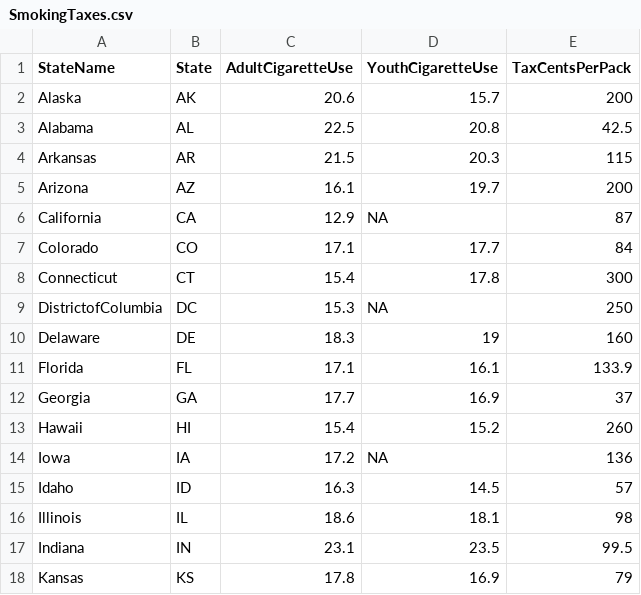
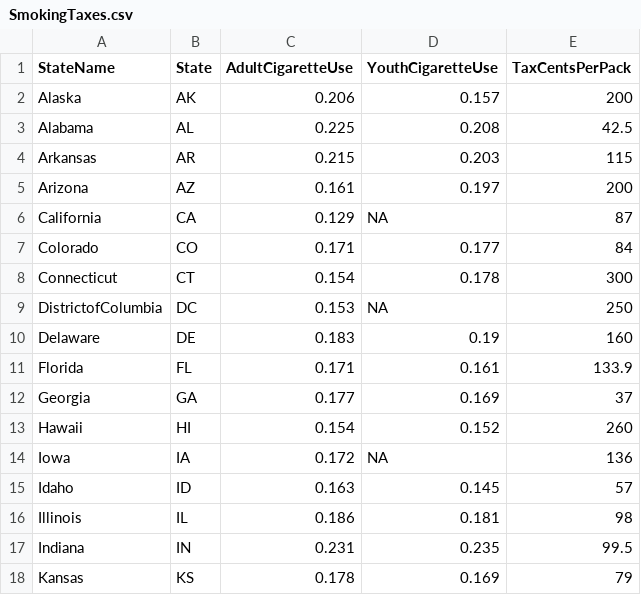
Before and after one commit to OuhscBbmc/DeSheaToothakerIntroStats, a CSV file: Data/SmokingTaxes.csv, drawn as a sheet; only a part is shown; the diff covers the shown part only.

```diff
--- a/Data/SmokingTaxes.csv
+++ b/Data/SmokingTaxes.csv
@@ -1,18 +1,18 @@
 StateName,State,AdultCigaretteUse,YouthCigaretteUse,TaxCentsPerPack
-Alaska,AK,20.6,15.7,200
-Alabama,AL,22.5,20.8,42.5
-Arkansas,AR,21.5,20.3,115
-Arizona,AZ,16.1,19.7,200
-California,CA,12.9,NA,87
-Colorado,CO,17.1,17.7,84
-Connecticut,CT,15.4,17.8,300
-DistrictofColumbia,DC,15.3,NA,250
-Delaware,DE,18.3,19,160
-Florida,FL,17.1,16.1,133.9
-Georgia,GA,17.7,16.9,37
-Hawaii,HI,15.4,15.2,260
-Iowa,IA,17.2,NA,136
-Idaho,ID,16.3,14.5,57
-Illinois,IL,18.6,18.1,98
-Indiana,IN,23.1,23.5,99.5
-Kansas,KS,17.8,16.9,79
+Alaska,AK,0.206,0.157,200
+Alabama,AL,0.225,0.208,42.5
+Arkansas,AR,0.215,0.203,115
+Arizona,AZ,0.161,0.197,200
+California,CA,0.129,NA,87
+Colorado,CO,0.171,0.177,84
+Connecticut,CT,0.154,0.178,300
+DistrictofColumbia,DC,0.153,NA,250
+Delaware,DE,0.183,0.19,160
+Florida,FL,0.171,0.161,133.9
+Georgia,GA,0.177,0.169,37
+Hawaii,HI,0.154,0.152,260
+Iowa,IA,0.172,NA,136
+Idaho,ID,0.163,0.145,57
+Illinois,IL,0.186,0.181,98
+Indiana,IN,0.231,0.235,99.5
+Kansas,KS,0.178,0.169,79
```
Also changed, not shown: 62 edited cells elsewhere in this file, Data/FoodHardshipObesity.csv.
